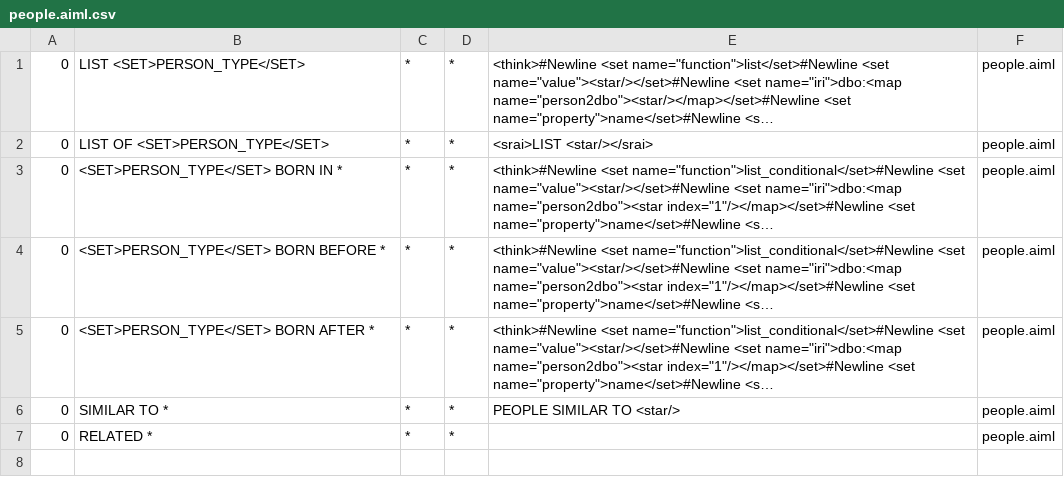
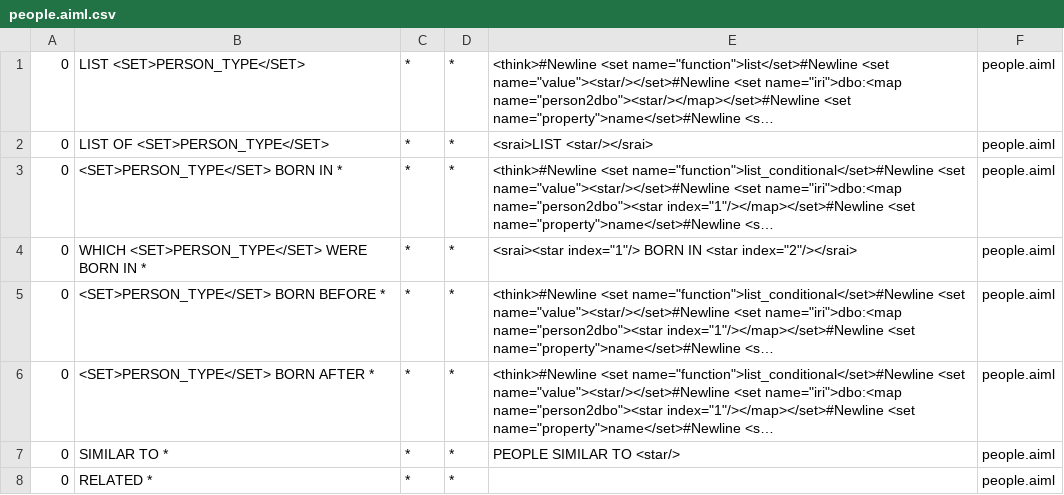
Before and after one commit to awt95/wikibot, a CSV file: wikibot/src/main/resources/bots/wikibot/aimlif/people.aiml.csv, drawn as a sheet; long unchanged cells end in …; the diff names each change by its address in the sheet, - before the commit and + after, or states it on an @@ line.

```diff
--- a/wikibot/src/main/resources/bots/wikibot/aimlif/people.aiml.csv
+++ b/wikibot/src/main/resources/bots/wikibot/aimlif/people.aiml.csv
+row 4: 0 | WHICH <SET>PERSON_TYPE</SET> WERE BORN IN * | * | * | <srai><star index="1"/> BORN IN <star index="2"/></srai> | people.aiml
```
Also changed, not shown: wikibot/src/main/resources/bots/wikibot/aimlif/person.aiml.csv, 8 other files.
